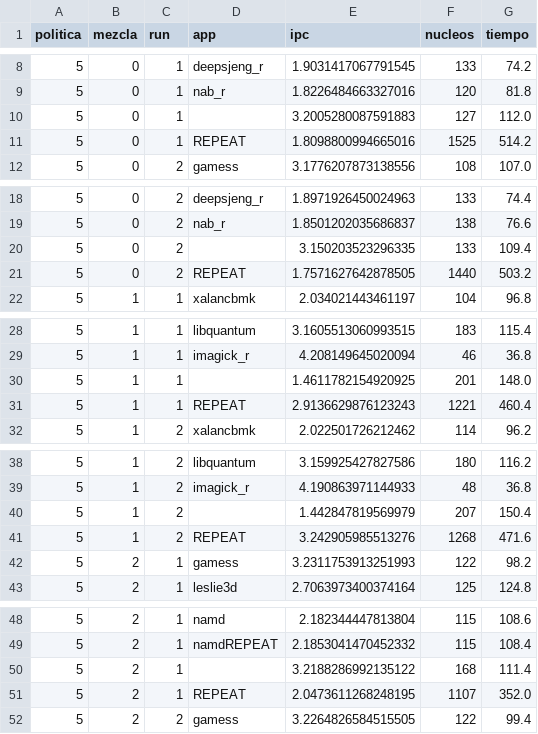
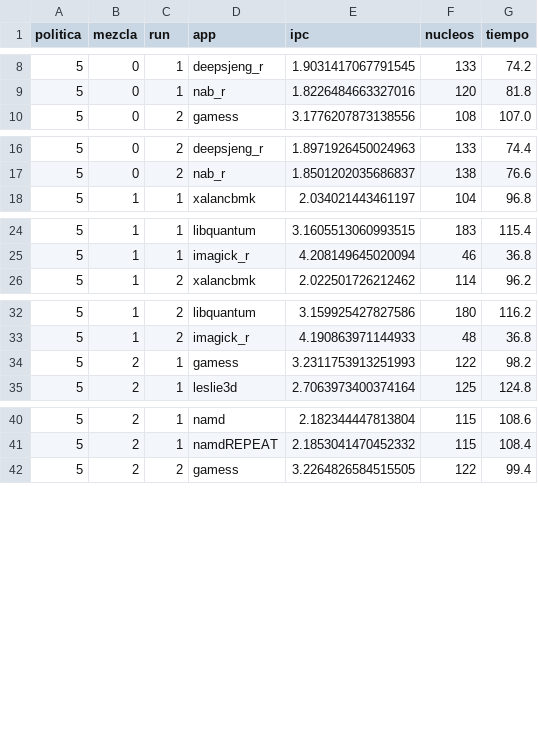
Before and after one commit to DMirVid/repo_tfg, a CSV file: resultados/norm_tiempos5.csv, drawn as a sheet; only a part is shown, gaps mark what is left out; the diff covers the shown part only; the diff names each change by its address in the sheet, - before the commit and + after, or states it on an @@ line.

```diff
--- a/resultados/norm_tiempos5.csv
+++ b/resultados/norm_tiempos5.csv
-row 10: 5 | 0 | 1 |  | 3.2005280087591883 | 127 | 112.0
-row 11: 5 | 0 | 1 | REPEAT | 1.8098800994665016 | 1525 | 514.2
-row 20: 5 | 0 | 2 |  | 3.150203523296335 | 133 | 109.4
-row 21: 5 | 0 | 2 | REPEAT | 1.7571627642878505 | 1440 | 503.2
-row 30: 5 | 1 | 1 |  | 1.4611782154920925 | 201 | 148.0
-row 31: 5 | 1 | 1 | REPEAT | 2.9136629876123243 | 1221 | 460.4
-row 40: 5 | 1 | 2 |  | 1.442847819569979 | 207 | 150.4
-row 41: 5 | 1 | 2 | REPEAT | 3.242905985513276 | 1268 | 471.6
-row 50: 5 | 2 | 1 |  | 3.2188286992135122 | 168 | 111.4
-row 51: 5 | 2 | 1 | REPEAT | 2.0473611268248195 | 1107 | 352.0
```
Also changed, not shown: 6 removed rows elsewhere in this file, resultados/norm_tiempos4.csv, 6 other files.
